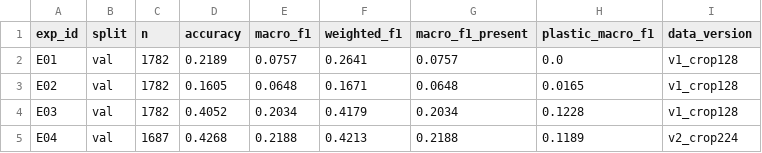
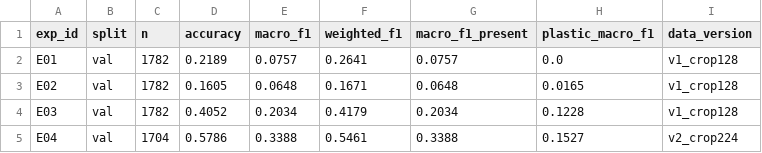
Before and after one commit to phanyen06ym-ien/ocean-plastic-ml-starter, a CSV file: results/metrics/comparison_val.csv, drawn as a sheet.

```diff
--- a/results/metrics/comparison_val.csv
+++ b/results/metrics/comparison_val.csv
@@ -4,2 +4,2 @@ E02,val,1782,0.1605,0.0648,0.1671,0.0648,0.0165,v1_crop128
 E03,val,1782,0.4052,0.2034,0.4179,0.2034,0.1228,v1_crop128
-E04,val,1687,0.4268,0.2188,0.4213,0.2188,0.1189,v2_crop224
+E04,val,1704,0.5786,0.3388,0.5461,0.3388,0.1527,v2_crop224
```
Also changed, not shown: results/metrics/E04_history.csv, results/metrics/E04_val_confusion_counts.csv, 26 other files.
